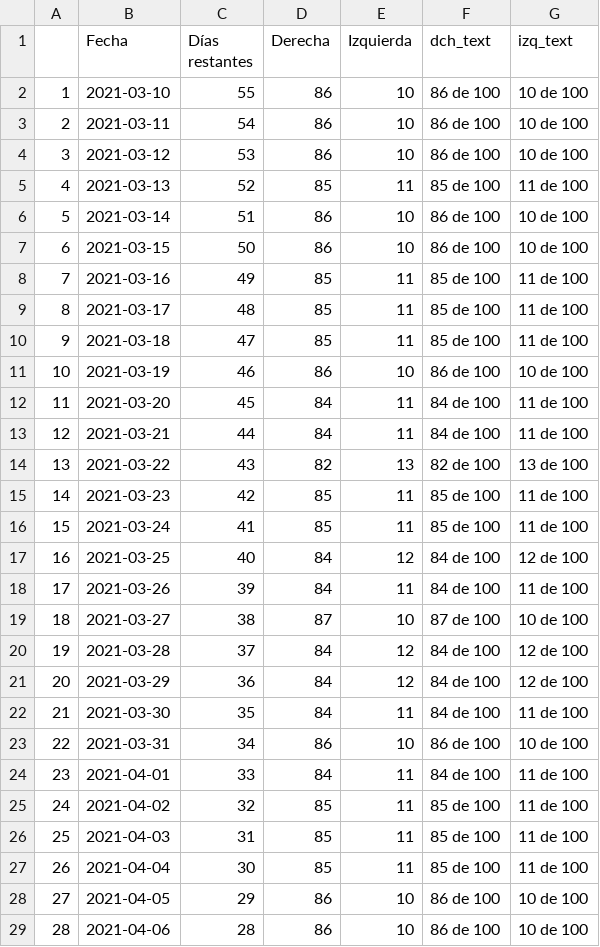
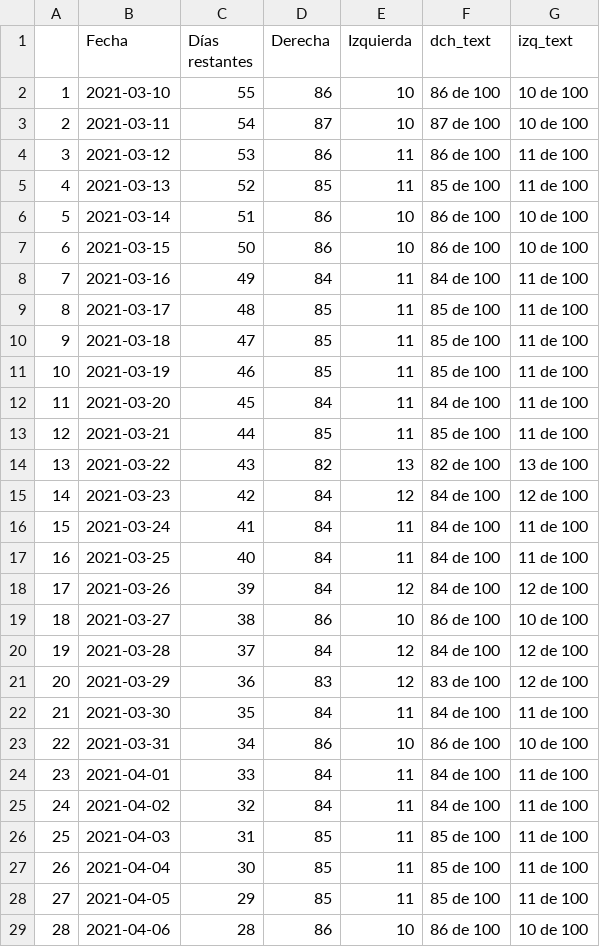
Before and after one commit to endikasatu/madrid-2021-model, a CSV file: data/evol_prob_mayorias.csv, drawn as a sheet; only a part is shown; the diff covers the shown part only.

```diff
--- a/data/evol_prob_mayorias.csv
+++ b/data/evol_prob_mayorias.csv
@@ -2,4 +2,4 @@
 "1",2021-03-10,55,86,10,"86 de 100","10 de 100"
-"2",2021-03-11,54,86,10,"86 de 100","10 de 100"
-"3",2021-03-12,53,86,10,"86 de 100","10 de 100"
+"2",2021-03-11,54,87,10,"87 de 100","10 de 100"
+"3",2021-03-12,53,86,11,"86 de 100","11 de 100"
 "4",2021-03-13,52,85,11,"85 de 100","11 de 100"
@@ -7,16 +7,16 @@
 "6",2021-03-15,50,86,10,"86 de 100","10 de 100"
-"7",2021-03-16,49,85,11,"85 de 100","11 de 100"
+"7",2021-03-16,49,84,11,"84 de 100","11 de 100"
 "8",2021-03-17,48,85,11,"85 de 100","11 de 100"
 "9",2021-03-18,47,85,11,"85 de 100","11 de 100"
-"10",2021-03-19,46,86,10,"86 de 100","10 de 100"
+"10",2021-03-19,46,85,11,"85 de 100","11 de 100"
 "11",2021-03-20,45,84,11,"84 de 100","11 de 100"
-"12",2021-03-21,44,84,11,"84 de 100","11 de 100"
+"12",2021-03-21,44,85,11,"85 de 100","11 de 100"
 "13",2021-03-22,43,82,13,"82 de 100","13 de 100"
-"14",2021-03-23,42,85,11,"85 de 100","11 de 100"
-"15",2021-03-24,41,85,11,"85 de 100","11 de 100"
-"16",2021-03-25,40,84,12,"84 de 100","12 de 100"
-"17",2021-03-26,39,84,11,"84 de 100","11 de 100"
-"18",2021-03-27,38,87,10,"87 de 100","10 de 100"
+"14",2021-03-23,42,84,12,"84 de 100","12 de 100"
+"15",2021-03-24,41,84,11,"84 de 100","11 de 100"
+"16",2021-03-25,40,84,11,"84 de 100","11 de 100"
+"17",2021-03-26,39,84,12,"84 de 100","12 de 100"
+"18",2021-03-27,38,86,10,"86 de 100","10 de 100"
 "19",2021-03-28,37,84,12,"84 de 100","12 de 100"
-"20",2021-03-29,36,84,12,"84 de 100","12 de 100"
+"20",2021-03-29,36,83,12,"83 de 100","12 de 100"
 "21",2021-03-30,35,84,11,"84 de 100","11 de 100"
@@ -24,6 +24,6 @@
 "23",2021-04-01,33,84,11,"84 de 100","11 de 100"
-"24",2021-04-02,32,85,11,"85 de 100","11 de 100"
+"24",2021-04-02,32,84,11,"84 de 100","11 de 100"
 "25",2021-04-03,31,85,11,"85 de 100","11 de 100"
 "26",2021-04-04,30,85,11,"85 de 100","11 de 100"
-"27",2021-04-05,29,86,10,"86 de 100","10 de 100"
+"27",2021-04-05,29,85,11,"85 de 100","11 de 100"
 "28",2021-04-06,28,86,10,"86 de 100","10 de 100"
```
Also changed, not shown: 1 added row and 18 edited cells elsewhere in this file, data/dist_bloques.csv, data/dist_escanos_partidos.csv, 9 other files.
